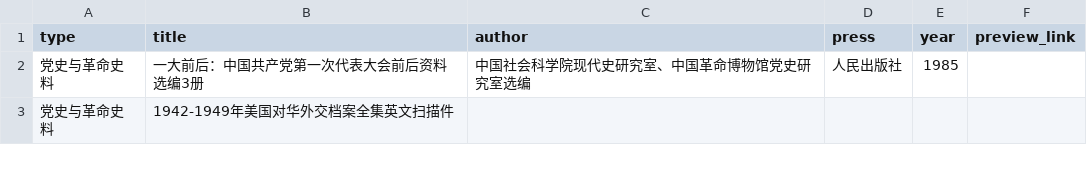
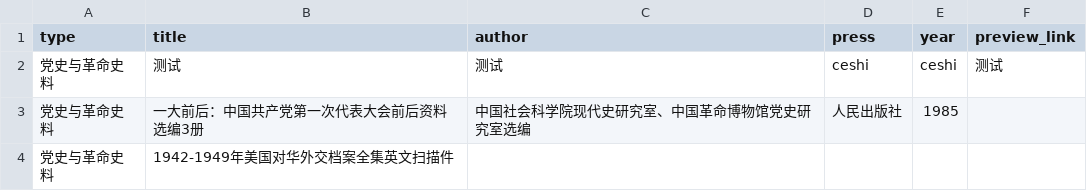
Before and after one commit to aimmziy/shiliao_app, a CSV file: data.csv, drawn as a sheet; only a part is shown; the diff names each change by its address in the sheet, - before the commit and + after, or states it on an @@ line.

Commit message:
Update data.csv

```diff
--- a/data.csv
+++ b/data.csv
+row 2: 党史与革命史料 | 测试 | 测试 | ceshi | ceshi | 测试
```
